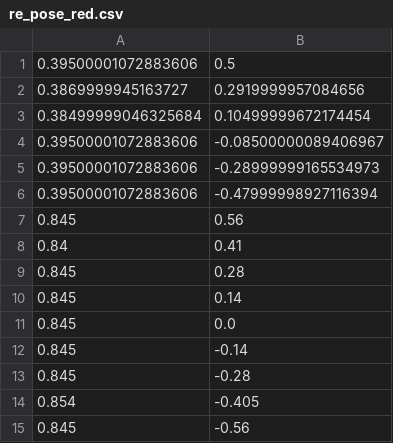
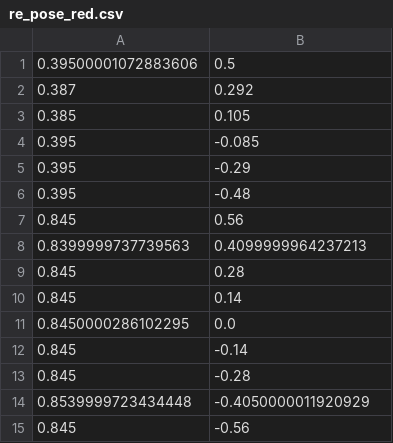
Before and after one commit to KeioRoboticsAssociation/Catch2023_hichewns, a CSV file: csv/re_pose_red.csv, drawn as a sheet.

```diff
--- a/csv/re_pose_red.csv
+++ b/csv/re_pose_red.csv
@@ -1,15 +1,15 @@
 0.39500001072883606,0.5
-0.3869999945163727,0.2919999957084656
-0.38499999046325684,0.10499999672174454
-0.39500001072883606,-0.08500000089406967
-0.39500001072883606,-0.28999999165534973
-0.39500001072883606,-0.47999998927116394
+0.387,0.292
+0.385,0.105
+0.395,-0.085
+0.395,-0.29
+0.395,-0.48
 0.845,0.56
-0.84,0.41
+0.8399999737739563,0.4099999964237213
 0.845,0.28
 0.845,0.14
-0.845,0.0
+0.8450000286102295,0.0
 0.845,-0.14
 0.845,-0.28
-0.854,-0.405
+0.8539999723434448,-0.4050000011920929
 0.845,-0.56
```
Also changed, not shown: csv/re_shooting_red.csv, 1 other file.
